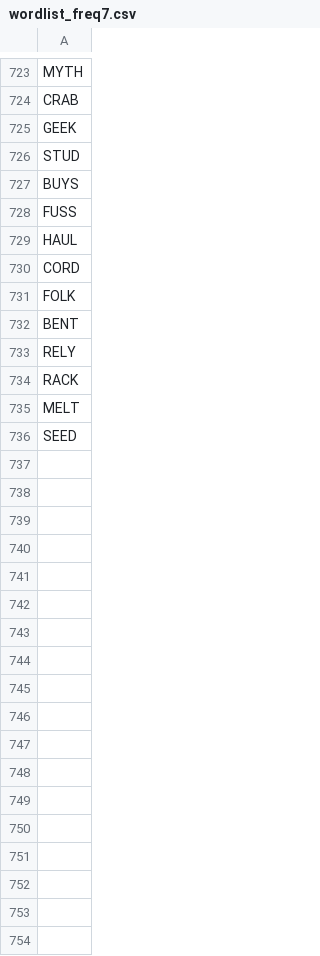
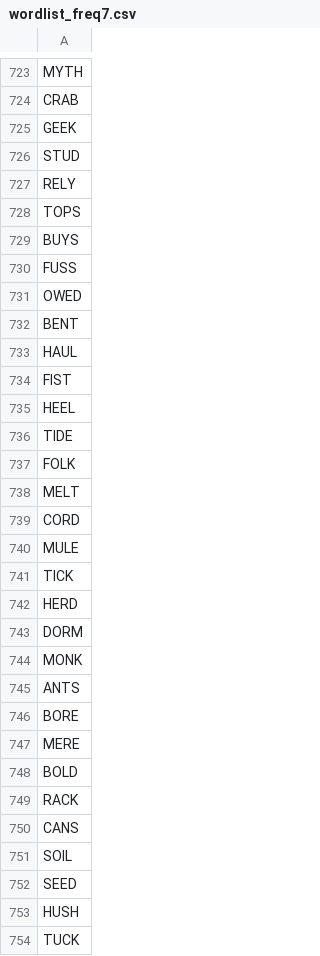
Before and after one commit to jaszhou1/sourcemem_online, a CSV file: experiment/stimuli/wordlist_freq7.csv, drawn as a sheet; only a part is shown, gaps mark what is left out; the diff covers the shown part only.

Commit message:
Increase Number of Words
Further increased the number of words by relaxing the criteria for the wordlist to be between 0.75 and 8. This is required to have 10 words for each practice block, 5 stim and 5 foil.

```diff
--- a/experiment/stimuli/wordlist_freq7.csv
+++ b/experiment/stimuli/wordlist_freq7.csv
@@ -726,11 +726,29 @@ GEEK
 STUD
+RELY
+TOPS
 BUYS
 FUSS
+OWED
+BENT
 HAUL
+FIST
+HEEL
+TIDE
+FOLK
+MELT
 CORD
-FOLK
-BENT
-RELY
+MULE
+TICK
+HERD
+DORM
+MONK
+ANTS
+BORE
+MERE
+BOLD
 RACK
-MELT
+CANS
+SOIL
 SEED
+HUSH
+TUCK
```
Also changed, not shown: 1 added row elsewhere in this file, 8 other files.
